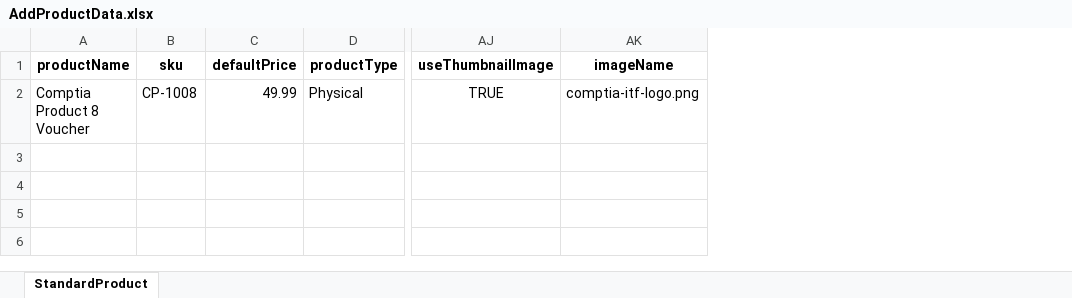
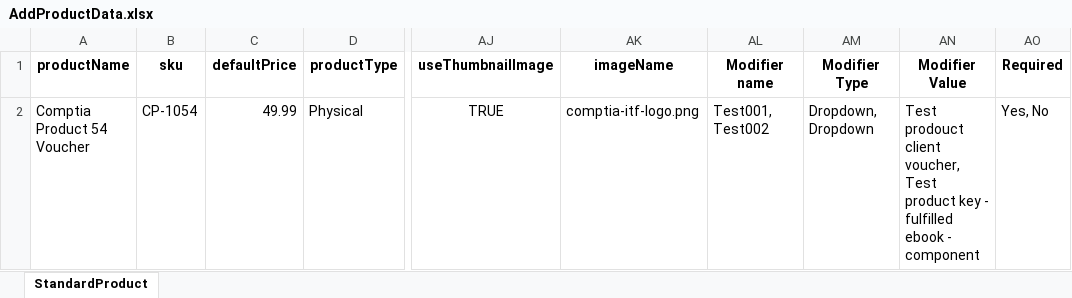
Before and after one commit to RajniNepaliVeltris/FinReconProj, an Excel workbook: data/BigCommerceData/AddProductData.xlsx, sheet StandardProduct, drawn as a sheet; only a part is shown, gaps mark what is left out; values as stored, in another font and other column widths than the file's, no borders; the diff names each change by its address in the sheet, - before the commit and + after, or states it on an @@ line.

Commit message:
Final Code chnage of Bundle testcase using Excel

```diff
--- a/data/BigCommerceData/AddProductData.xlsx (sheet StandardProduct)
+++ b/data/BigCommerceData/AddProductData.xlsx (sheet StandardProduct)
+column AL (Modifier name), row 2: Test001, Test002
+column AM (Modifier Type), row 2: Dropdown, Dropdown
+column AN (Modifier Value), row 2: Test prodouct client voucher, Test product key - fulfilled ebook - component
+column AO (Required), row 2: Yes, No
-A2 (productName): Comptia Product 8 Voucher
+A2 (productName): Comptia Product 54 Voucher
-B2 (sku): CP-1008
+B2 (sku): CP-1054
```
Also changed, not shown: 18 other files.
